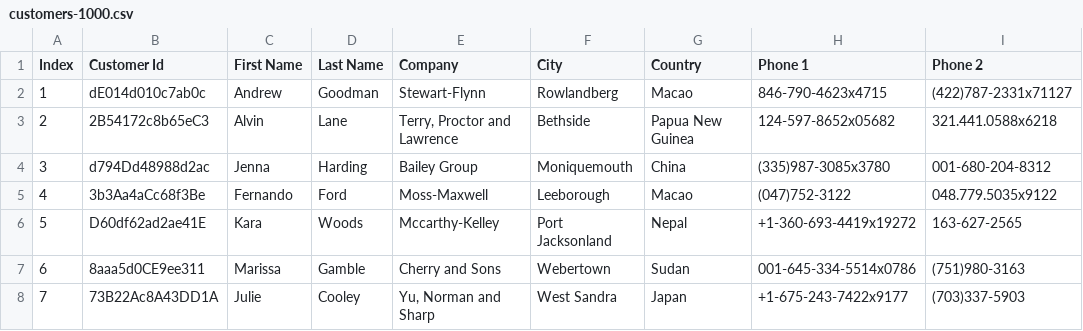
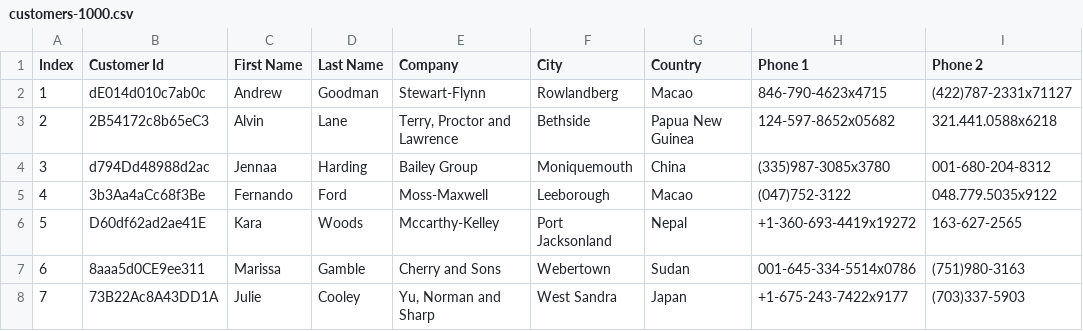
Before and after one commit to monris92/comparison_csvFile, a CSV file: data_file/customers-1000.csv, drawn as a sheet; only a part is shown; the diff names each change by its address in the sheet, - before the commit and + after, or states it on an @@ line.

Commit message:
test fail

```diff
--- a/data_file/customers-1000.csv
+++ b/data_file/customers-1000.csv
-C4 (First Name): Jenna
+C4 (First Name): Jennaa
```
